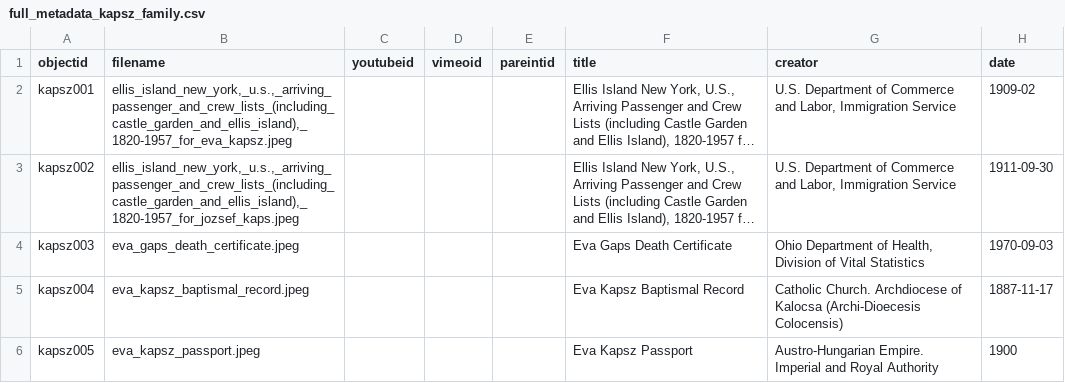
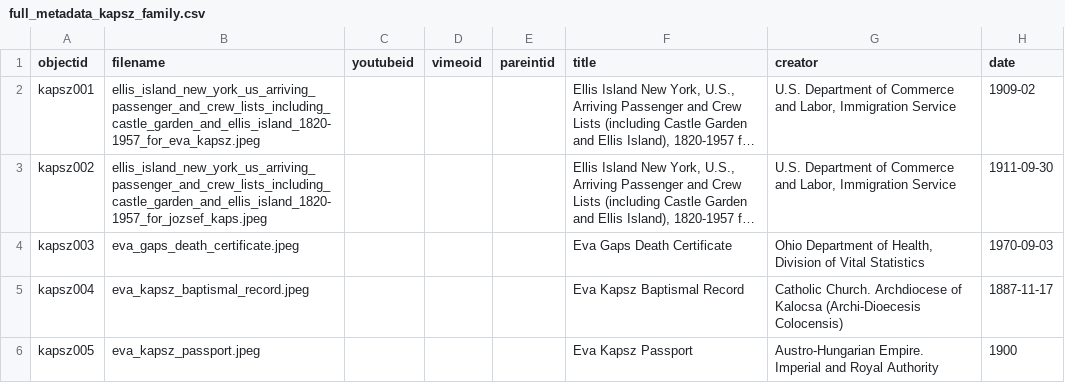
Before and after one commit to emiliagaps-arch/kapsz_family, a CSV file: _data/full_metadata_kapsz_family.csv, drawn as a sheet; only a part is shown; long unchanged cells end in …; the diff names each change by its address in the sheet, - before the commit and + after, or states it on an @@ line.

Commit message:
corrected file paths with spec char

```diff
--- a/_data/full_metadata_kapsz_family.csv
+++ b/_data/full_metadata_kapsz_family.csv
-B2 (filename): ellis_island_new_york,_u.s.,_arriving_passenger_and_crew_lists_(including_castle_garden_and_ellis_island),_1820-1957_for_eva_kapsz.jpeg
+B2 (filename): ellis_island_new_york_us_arriving_passenger_and_crew_lists_including_castle_garden_and_ellis_island_1820-1957_for_eva_kapsz.jpeg
-B3 (filename): ellis_island_new_york,_u.s.,_arriving_passenger_and_crew_lists_(including_castle_garden_and_ellis_island),_1820-1957_for_jozsef_kaps.jpeg
+B3 (filename): ellis_island_new_york_us_arriving_passenger_and_crew_lists_including_castle_garden_and_ellis_island_1820-1957_for_jozsef_kaps.jpeg
```
